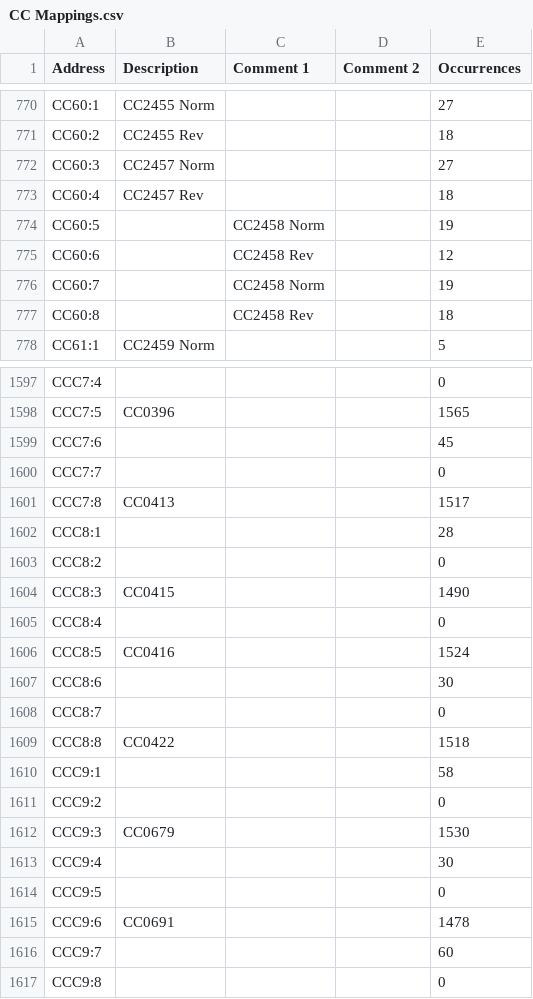
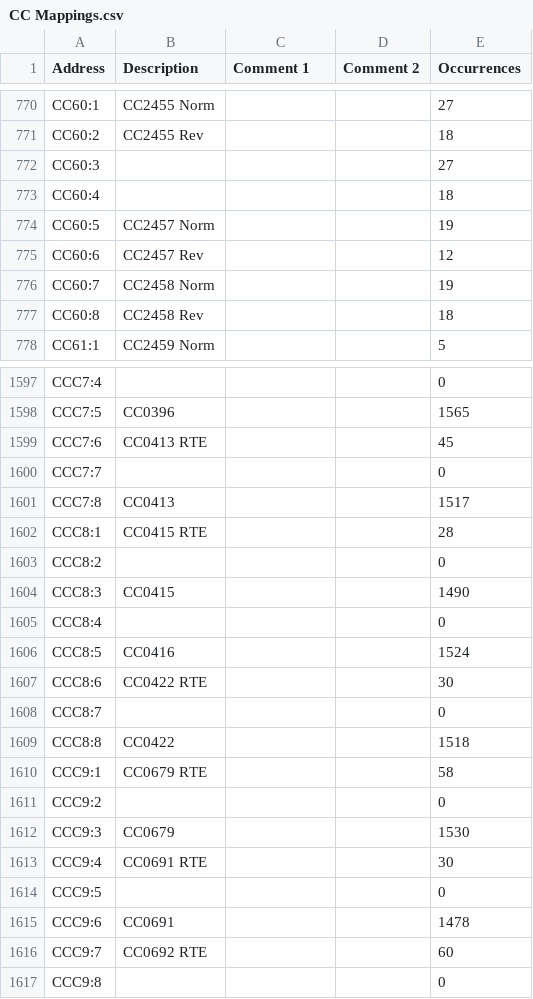
Before and after one commit to Shwam3/EASMData, a CSV file: CC Mappings.csv, drawn as a sheet; only a part is shown, gaps mark what is left out; the diff covers the shown part only.

```diff
--- a/CC Mappings.csv
+++ b/CC Mappings.csv
@@ -771,8 +771,8 @@ CC60:1,CC2455 Norm,,,27
 CC60:2,CC2455 Rev,,,18
-CC60:3,CC2457 Norm,,,27
-CC60:4,CC2457 Rev,,,18
-CC60:5,,CC2458 Norm,,19
-CC60:6,,CC2458 Rev,,12
-CC60:7,,CC2458 Norm,,19
-CC60:8,,CC2458 Rev,,18
+CC60:3,,,,27
+CC60:4,,,,18
+CC60:5,CC2457 Norm,,,19
+CC60:6,CC2457 Rev,,,12
+CC60:7,CC2458 Norm,,,19
+CC60:8,CC2458 Rev,,,18
 CC61:1,CC2459 Norm,,,5
@@ -1598,6 +1598,6 @@ CCC7:4,,,,0
 CCC7:5,CC0396,,,1565
-CCC7:6,,,,45
+CCC7:6,CC0413 RTE,,,45
 CCC7:7,,,,0
 CCC7:8,CC0413,,,1517
-CCC8:1,,,,28
+CCC8:1,CC0415 RTE,,,28
 CCC8:2,,,,0
@@ -1606,12 +1606,12 @@ CCC8:4,,,,0
 CCC8:5,CC0416,,,1524
-CCC8:6,,,,30
+CCC8:6,CC0422 RTE,,,30
 CCC8:7,,,,0
 CCC8:8,CC0422,,,1518
-CCC9:1,,,,58
+CCC9:1,CC0679 RTE,,,58
 CCC9:2,,,,0
 CCC9:3,CC0679,,,1530
-CCC9:4,,,,30
+CCC9:4,CC0691 RTE,,,30
 CCC9:5,,,,0
 CCC9:6,CC0691,,,1478
-CCC9:7,,,,60
+CCC9:7,CC0692 RTE,,,60
 CCC9:8,,,,0
```
Also changed, not shown: 60 edited cells elsewhere in this file, 2 other files.
